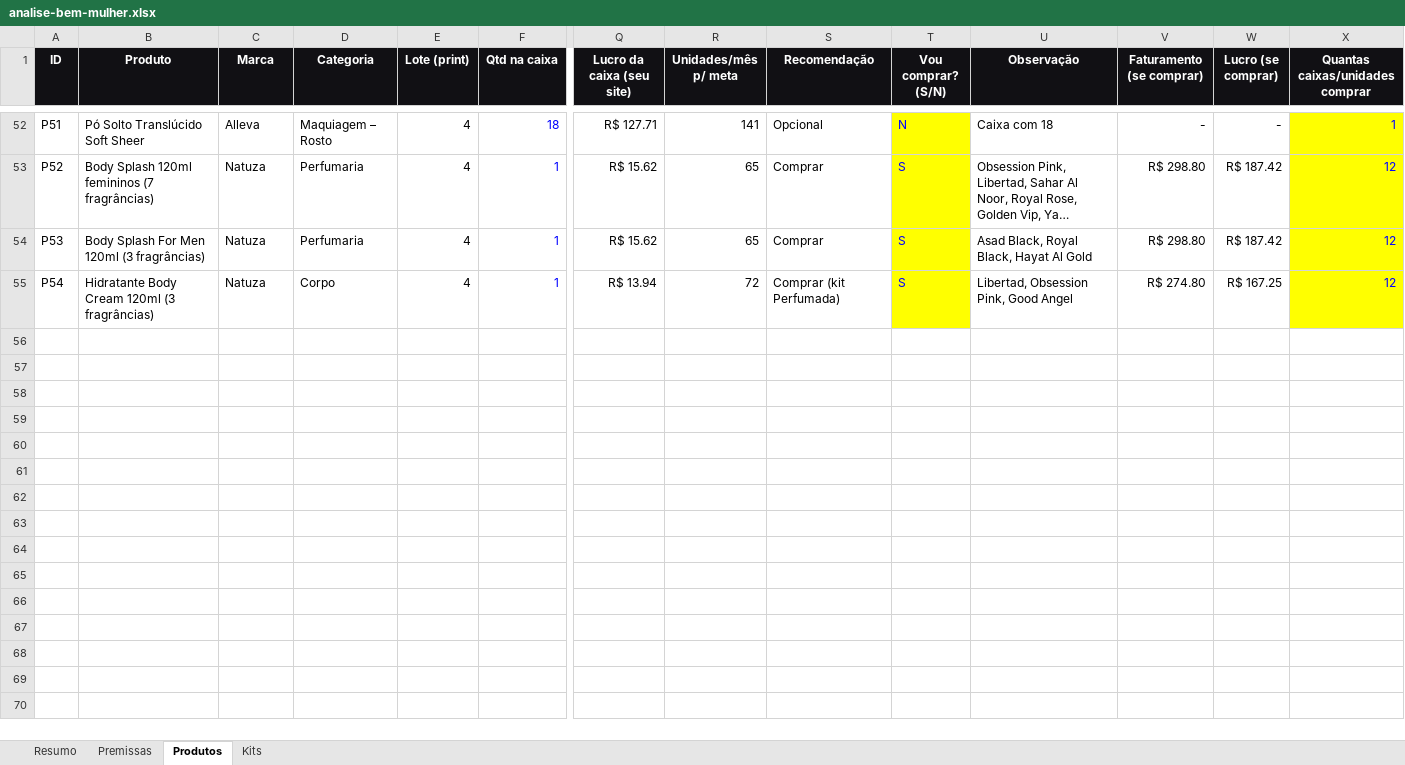
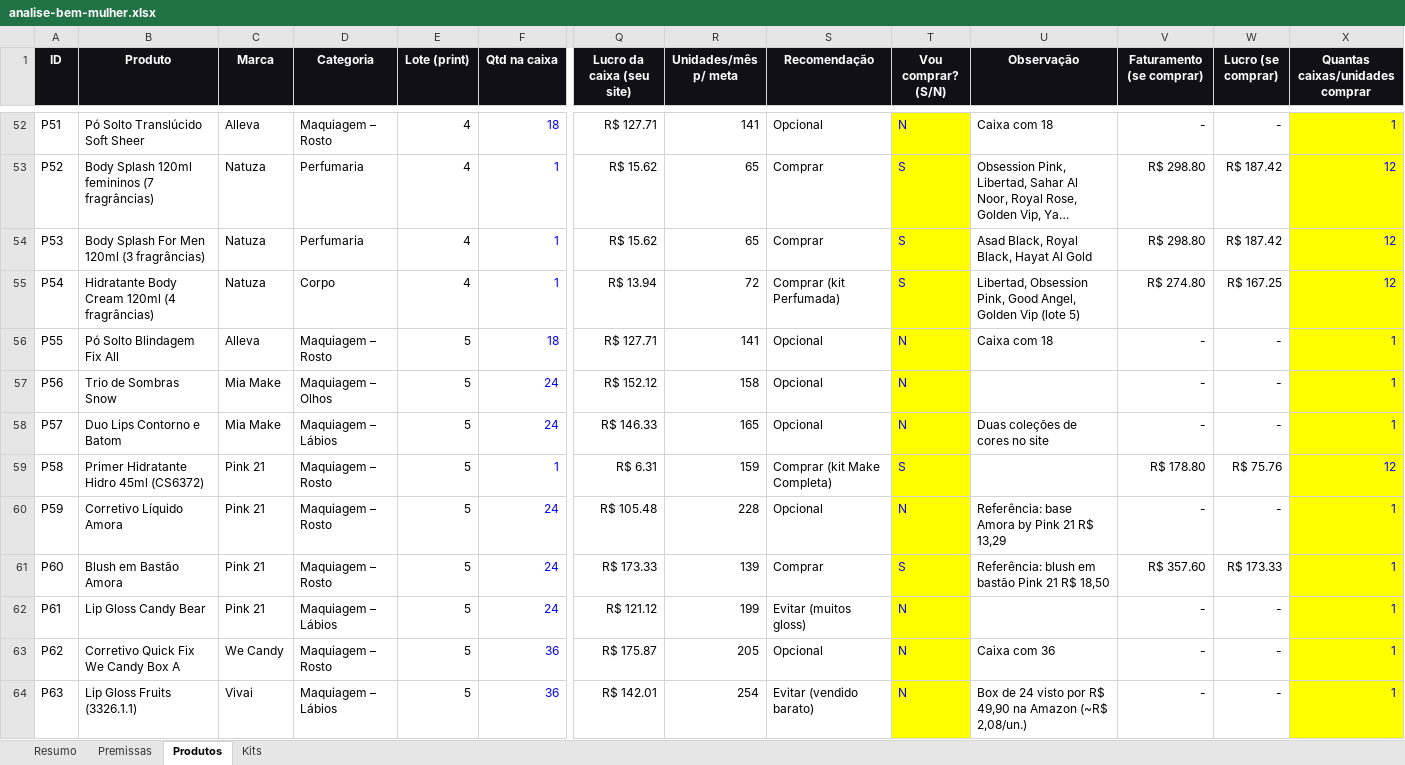
Before and after one commit to victorsilvestre001-ui/Bwalpha, an Excel workbook: analise-fornecedor/analise-bem-mulher.xlsx, sheet Produtos, drawn as a sheet; only a part is shown, gaps mark what is left out; long unchanged cells end in …; values as stored, in another font and other column widths than the file's, no borders; charts and pictures and conditional formats not drawn; rows hold the shown columns only; the diff covers the shown part only; the diff names each change by its address in the sheet, - before the commit and + after, or states it on an @@ line.

```diff
--- a/analise-fornecedor/analise-bem-mulher.xlsx (sheet Produtos)
+++ b/analise-fornecedor/analise-bem-mulher.xlsx (sheet Produtos)
-B55 (Produto): Hidratante Body Cream 120ml (3 fragrâncias)
+B55 (Produto): Hidratante Body Cream 120ml (4 fragrâncias)
-U55 (Observação): …Pink, Good Angel
+U55 (Observação): …Pink, Good Angel, Golden Vip (lote 5)
+row 56: P55 | Pó Solto Blindagem Fix All | Alleva | Maquiagem – Rosto | 5 | 18 | R$ 127.71 | 141 | Opcional | N | Caixa com 18 | - | - | 1
+row 57: P56 | Trio de Sombras Snow | Mia Make | Maquiagem – Olhos | 5 | 24 | R$ 152.12 | 158 | Opcional | N |  | - | - | 1
+row 58: P57 | Duo Lips Contorno e Batom | Mia Make | Maquiagem – Lábios | 5 | 24 | R$ 146.33 | 165 | Opcional | N | Duas coleções de cores no site | - | - | 1
+row 59: P58 | Primer Hidratante Hidro 45ml (CS6372) | Pink 21 | Maquiagem – Rosto | 5 | 1 | R$ 6.31 | 159 | Comprar (kit Make Completa) | S |  | R$ 178.80 | R$ 75.76 | 12
+row 60: P59 | Corretivo Líquido Amora | Pink 21 | Maquiagem – Rosto | 5 | 24 | R$ 105.48 | 228 | Opcional | N | Referência: base Amora by Pink 21 R$ 13,29 | - | - | 1
+row 61: P60 | Blush em Bastão Amora | Pink 21 | Maquiagem – Rosto | 5 | 24 | R$ 173.33 | 139 | Comprar | S | Referência: blush em bastão Pink 21 R$ 18,50 | R$ 357.60 | R$ 173.33 | 1
+row 62: P61 | Lip Gloss Candy Bear | Pink 21 | Maquiagem – Lábios | 5 | 24 | R$ 121.12 | 199 | Evitar (muitos gloss) | N |  | - | - | 1
+row 63: P62 | Corretivo Quick Fix We Candy Box A | We Candy | Maquiagem – Rosto | 5 | 36 | R$ 175.87 | 205 | Opcional | N | Caixa com 36 | - | - | 1
+row 64: P63 | Lip Gloss Fruits (3326.1.1) | Vivai | Maquiagem – Lábios | 5 | 36 | R$ 142.01 | 254 | Evitar (vendido barato) | N | Box de 24 visto por R$ 49,90 na Amazon (~R$ 2,08/un.) | - | - | 1
```
Also changed, not shown: 9 added rows elsewhere in this sheet, sheet Kits, sheet Resumo, 1 other file.
